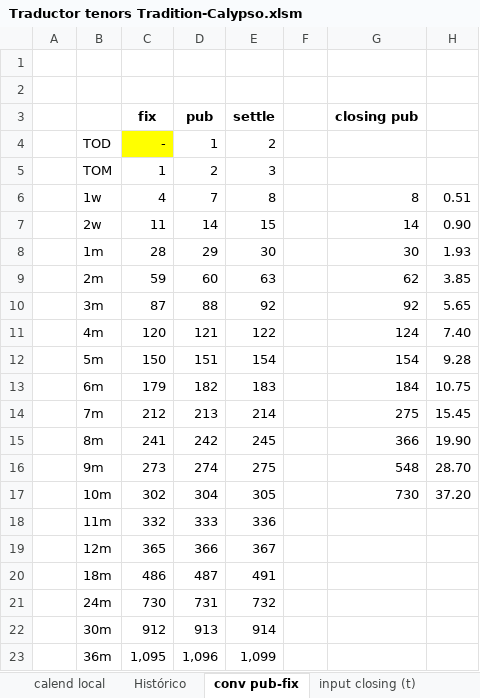
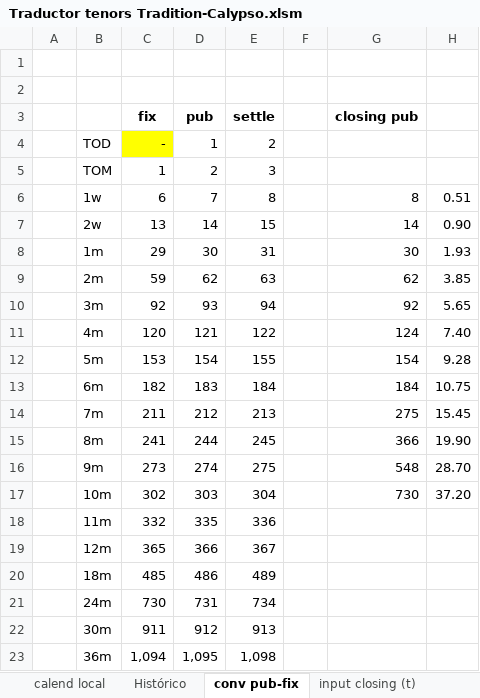
Before and after one commit to claudio-oj/global-markets-i, an Excel workbook: batch/Traductor tenors Tradition-Calypso.xlsm, sheet conv pub-fix, drawn as a sheet; values as stored, in another font and other column widths than the file's, no borders; the diff names each change by its address in the sheet, - before the commit and + after, or states it on an @@ line.

```diff
--- a/batch/Traductor tenors Tradition-Calypso.xlsm (sheet conv pub-fix)
+++ b/batch/Traductor tenors Tradition-Calypso.xlsm (sheet conv pub-fix)
-C6 (fix): 4
+C6 (fix): 6
-C7 (fix): 11
+C7 (fix): 13
-C8 (fix): 28
+C8 (fix): 29
-D8 (pub): 29
+D8 (pub): 30
-E8 (settle): 30
+E8 (settle): 31
-D9 (pub): 60
+D9 (pub): 62
-C10 (fix): 87
+C10 (fix): 92
-D10 (pub): 88
+D10 (pub): 93
-E10 (settle): 92
+E10 (settle): 94
-C12 (fix): 150
+C12 (fix): 153
-D12 (pub): 151
+D12 (pub): 154
-E12 (settle): 154
+E12 (settle): 155
-C13 (fix): 179
+C13 (fix): 182
-D13 (pub): 182
+D13 (pub): 183
-E13 (settle): 183
+E13 (settle): 184
-C14 (fix): 212
+C14 (fix): 211
-D14 (pub): 213
+D14 (pub): 212
-E14 (settle): 214
+E14 (settle): 213
-D15 (pub): 242
+D15 (pub): 244
-D17 (pub): 304
+D17 (pub): 303
-E17 (settle): 305
+E17 (settle): 304
-D18 (pub): 333
+D18 (pub): 335
-C20 (fix): 486
+C20 (fix): 485
-D20 (pub): 487
+D20 (pub): 486
-E20 (settle): 491
+E20 (settle): 489
-E21 (settle): 732
+E21 (settle): 734
-C22 (fix): 912
+C22 (fix): 911
-D22 (pub): 913
+D22 (pub): 912
-E22 (settle): 914
+E22 (settle): 913
-C23 (fix): 1,095
+C23 (fix): 1,094
-D23 (pub): 1,096
+D23 (pub): 1,095
-E23 (settle): 1,099
+E23 (settle): 1,098
```
Also changed, not shown: sheet calend local, batch/bbg_hist_dnlder_excel.xlsx, 17 other files.
